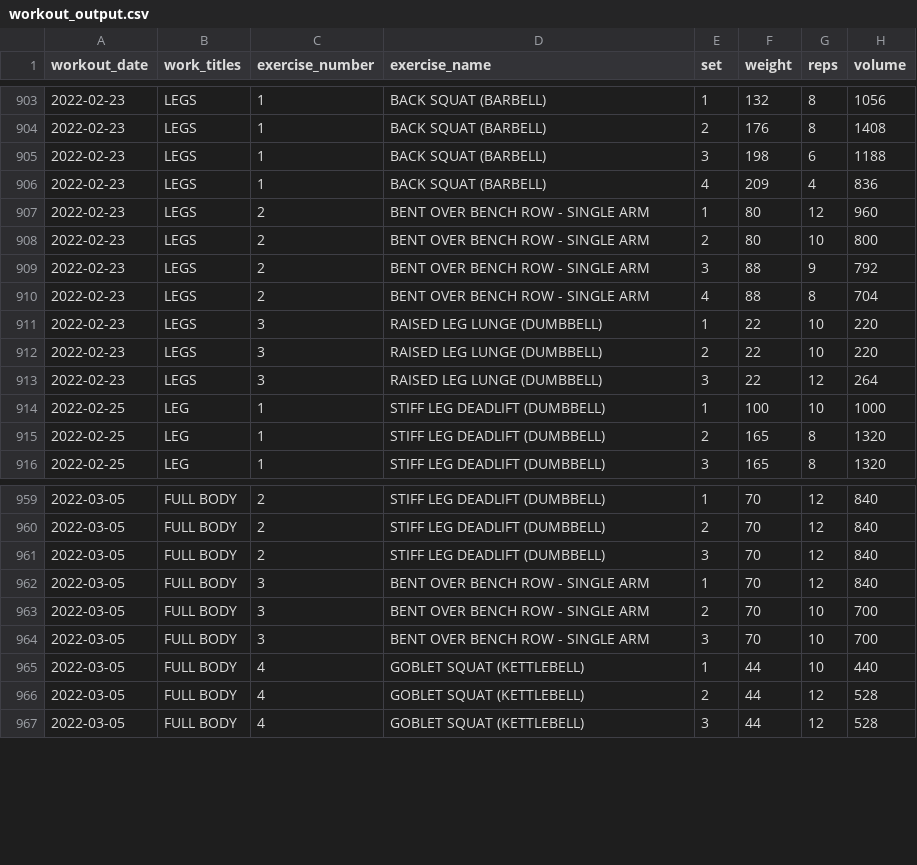
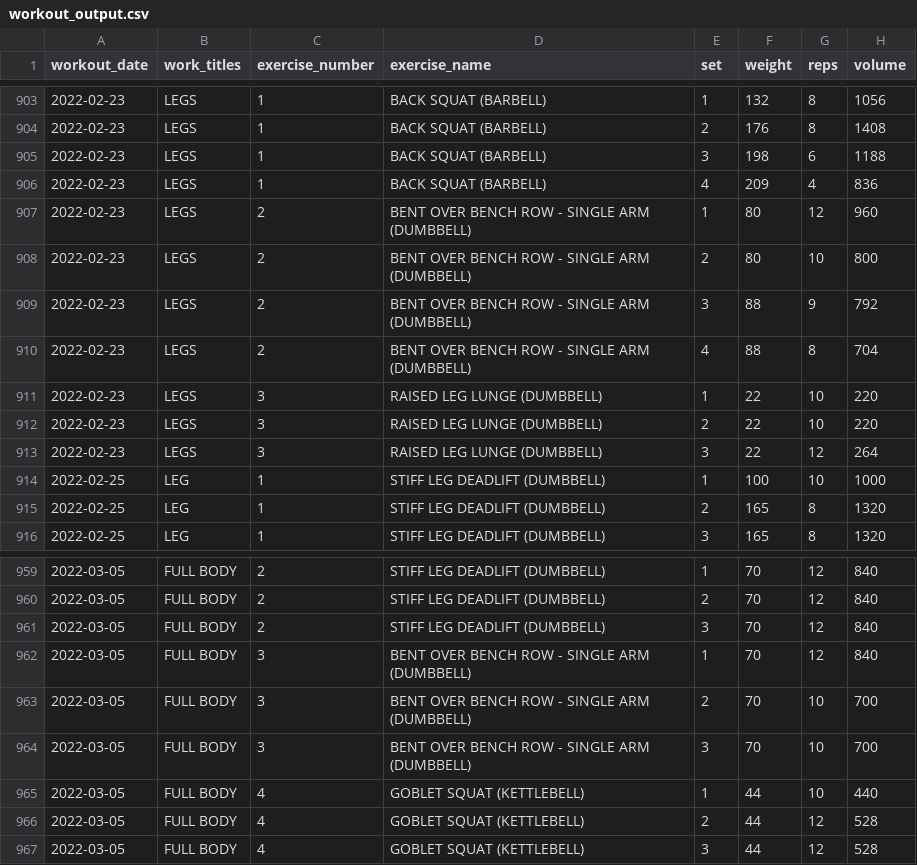
Before and after one commit to jeremybutt09/workout_data, a CSV file: data/workout_output.csv, drawn as a sheet; only a part is shown, gaps mark what is left out.

Commit message:
updated exercise names to match standard format

```diff
--- a/data/workout_output.csv
+++ b/data/workout_output.csv
@@ -906,6 +906,6 @@ workout_date,work_titles,exercise_number,exercise_name,set,weight,reps,volume
 2022-02-23,LEGS,1,BACK SQUAT (BARBELL),4,209,4,836
-2022-02-23,LEGS,2,BENT OVER BENCH ROW - SINGLE ARM,1,80,12,960
-2022-02-23,LEGS,2,BENT OVER BENCH ROW - SINGLE ARM,2,80,10,800
-2022-02-23,LEGS,2,BENT OVER BENCH ROW - SINGLE ARM,3,88,9,792
-2022-02-23,LEGS,2,BENT OVER BENCH ROW - SINGLE ARM,4,88,8,704
+2022-02-23,LEGS,2,BENT OVER BENCH ROW - SINGLE ARM  (DUMBBELL),1,80,12,960
+2022-02-23,LEGS,2,BENT OVER BENCH ROW - SINGLE ARM  (DUMBBELL),2,80,10,800
+2022-02-23,LEGS,2,BENT OVER BENCH ROW - SINGLE ARM  (DUMBBELL),3,88,9,792
+2022-02-23,LEGS,2,BENT OVER BENCH ROW - SINGLE ARM  (DUMBBELL),4,88,8,704
 2022-02-23,LEGS,3,RAISED LEG LUNGE (DUMBBELL),1,22,10,220
@@ -961,5 +961,5 @@ workout_date,work_titles,exercise_number,exercise_name,set,weight,reps,volume
 2022-03-05,FULL BODY,2,STIFF LEG DEADLIFT (DUMBBELL),3,70,12,840
-2022-03-05,FULL BODY,3,BENT OVER BENCH ROW - SINGLE ARM,1,70,12,840
-2022-03-05,FULL BODY,3,BENT OVER BENCH ROW - SINGLE ARM,2,70,10,700
-2022-03-05,FULL BODY,3,BENT OVER BENCH ROW - SINGLE ARM,3,70,10,700
+2022-03-05,FULL BODY,3,BENT OVER BENCH ROW - SINGLE ARM  (DUMBBELL),1,70,12,840
+2022-03-05,FULL BODY,3,BENT OVER BENCH ROW - SINGLE ARM  (DUMBBELL),2,70,10,700
+2022-03-05,FULL BODY,3,BENT OVER BENCH ROW - SINGLE ARM  (DUMBBELL),3,70,10,700
 2022-03-05,FULL BODY,4,GOBLET SQUAT (KETTLEBELL),1,44,10,440
```
